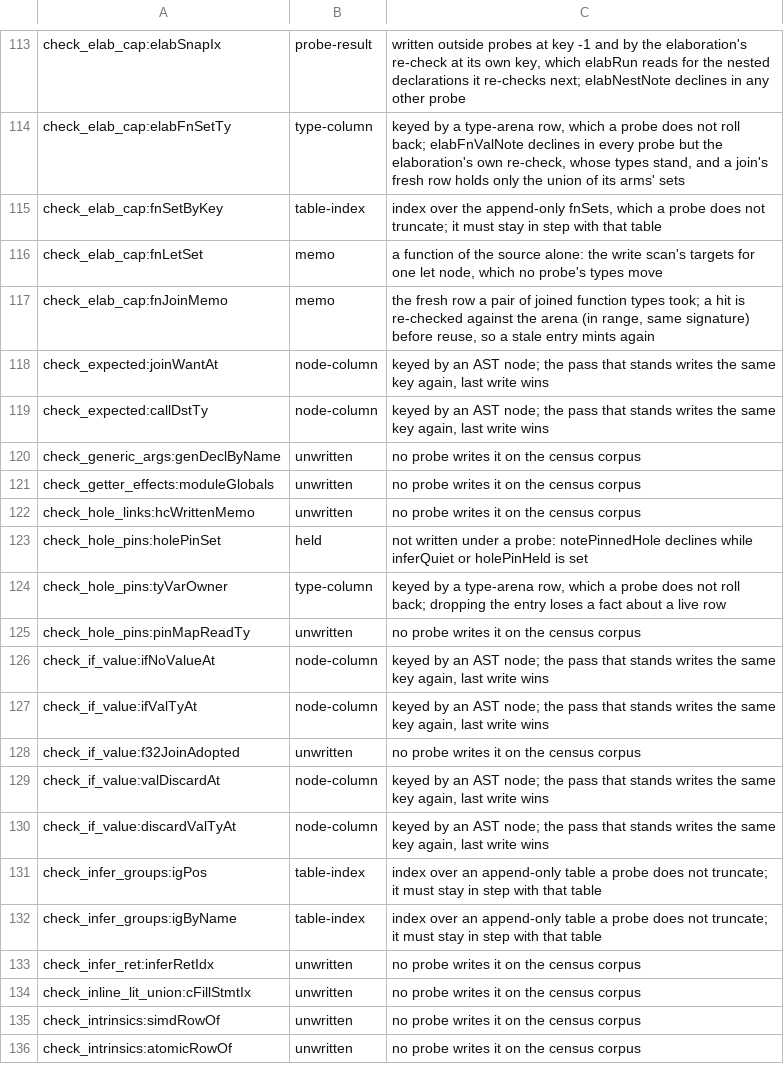
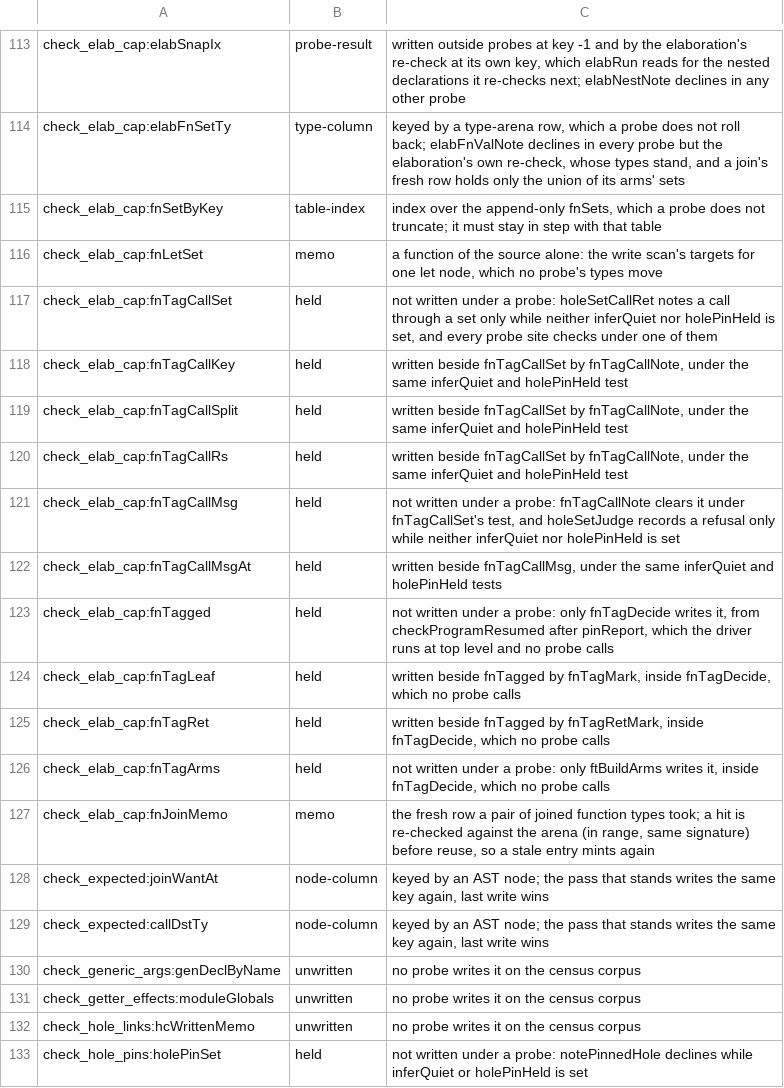
Before and after one commit to voces/vl, a TSV file: scripts/probe-map-classes.tsv, drawn as a sheet; only a part is shown, gaps mark what is left out; the shorter side is filled out with more unchanged rows; the diff names each change by its address in the sheet, - before the commit and + after, or states it on an @@ line.

```diff
--- a/scripts/probe-map-classes.tsv
+++ b/scripts/probe-map-classes.tsv
+row 117: check_elab_cap:fnTagCallSet | held | not written under a probe: holeSetCallRet notes a call through a set only while neither inferQuiet nor holePinHeld is set, and every probe site checks under one of them
+row 118: check_elab_cap:fnTagCallKey | held | written beside fnTagCallSet by fnTagCallNote, under the same inferQuiet and holePinHeld test
+row 119: check_elab_cap:fnTagCallSplit | held | written beside fnTagCallSet by fnTagCallNote, under the same inferQuiet and holePinHeld test
+row 120: check_elab_cap:fnTagCallRs | held | written beside fnTagCallSet by fnTagCallNote, under the same inferQuiet and holePinHeld test
+row 121: check_elab_cap:fnTagCallMsg | held | not written under a probe: fnTagCallNote clears it under fnTagCallSet's test, and holeSetJudge records a refusal only while neither inferQuiet nor holePinHeld is set
+row 122: check_elab_cap:fnTagCallMsgAt | held | written beside fnTagCallMsg, under the same inferQuiet and holePinHeld tests
+row 123: check_elab_cap:fnTagged | held | not written under a probe: only fnTagDecide writes it, from checkProgramResumed after pinReport, which the driver runs at top level and no probe calls
+row 124: check_elab_cap:fnTagLeaf | held | written beside fnTagged by fnTagMark, inside fnTagDecide, which no probe calls
+row 125: check_elab_cap:fnTagRet | held | written beside fnTagged by fnTagRetMark, inside fnTagDecide, which no probe calls
+row 126: check_elab_cap:fnTagArms | held | not written under a probe: only ftBuildArms writes it, inside fnTagDecide, which no probe calls
```
Also changed, not shown: 27 other files.
